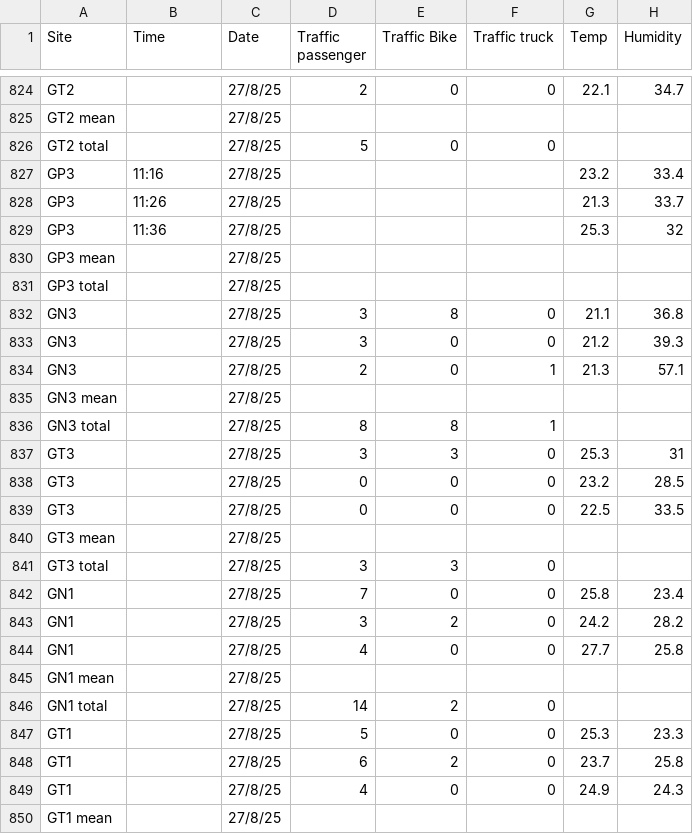
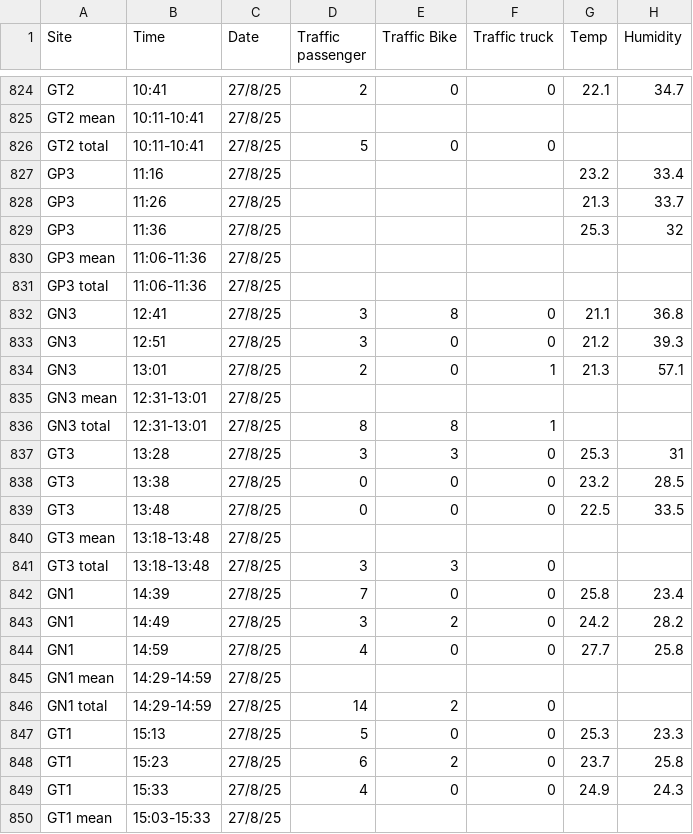
Before and after one commit to Audrey-netizen/turbpe, a CSV file: spreadsheets/abiotics.csv, drawn as a sheet; only a part is shown, gaps mark what is left out; the diff covers the shown part only; the diff names each change by its address in the sheet, - before the commit and + after, or states it on an @@ line.

Commit message:
final time adds to 8th rep

```diff
--- a/spreadsheets/abiotics.csv
+++ b/spreadsheets/abiotics.csv
-B824 (Time): (empty)
+B824 (Time): 10:41
-B825:B826 (Time): (empty)
+B825:B826 (Time): 10:11-10:41
-B830:B831 (Time): (empty)
+B830:B831 (Time): 11:06-11:36
-B832 (Time): (empty)
+B832 (Time): 12:41
-B833 (Time): (empty)
+B833 (Time): 12:51
-B834 (Time): (empty)
+B834 (Time): 13:01
-B835:B836 (Time): (empty)
+B835:B836 (Time): 12:31-13:01
-B837 (Time): (empty)
+B837 (Time): 13:28
-B838 (Time): (empty)
+B838 (Time): 13:38
-B839 (Time): (empty)
+B839 (Time): 13:48
-B840:B841 (Time): (empty)
+B840:B841 (Time): 13:18-13:48
-B842 (Time): (empty)
+B842 (Time): 14:39
-B843 (Time): (empty)
+B843 (Time): 14:49
-B844 (Time): (empty)
+B844 (Time): 14:59
-B845:B846 (Time): (empty)
+B845:B846 (Time): 14:29-14:59
-B847 (Time): (empty)
+B847 (Time): 15:13
-B848 (Time): (empty)
+B848 (Time): 15:23
-B849 (Time): (empty)
+B849 (Time): 15:33
-B850 (Time): (empty)
+B850 (Time): 15:03-15:33
```
Also changed, not shown: 28 edited cells elsewhere in this file.
